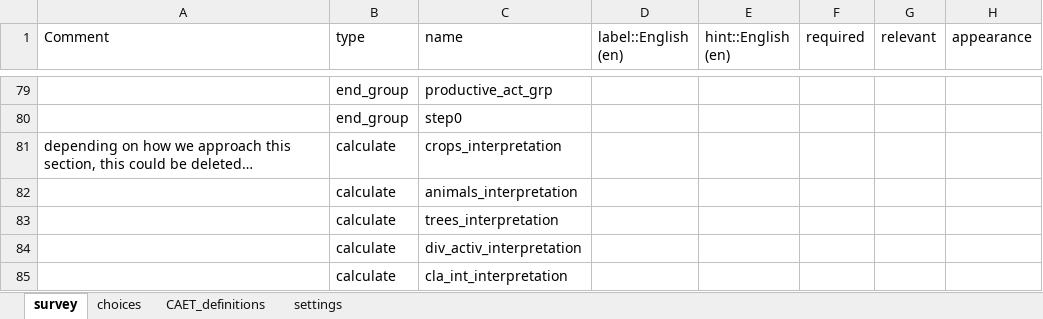
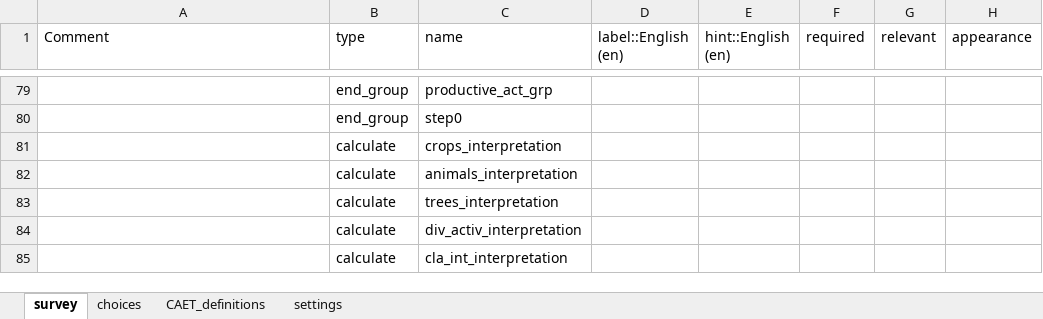
Before and after one commit to MAUS-team/tape_calculator, an Excel workbook: odk/TAPE - WIP.xlsx, sheet survey, drawn as a sheet; only a part is shown, gaps mark what is left out; values as stored, in another font and other column widths than the file's, no borders; conditional formats not drawn; the diff names each change by its address in the sheet, - before the commit and + after, or states it on an @@ line.

```diff
--- a/odk/TAPE - WIP.xlsx (sheet survey)
+++ b/odk/TAPE - WIP.xlsx (sheet survey)
-A81 (Comment): depending on how we approach this section, this could be deleted…
+A81 (Comment): (empty)
```
Also changed, not shown: 1 other file.
